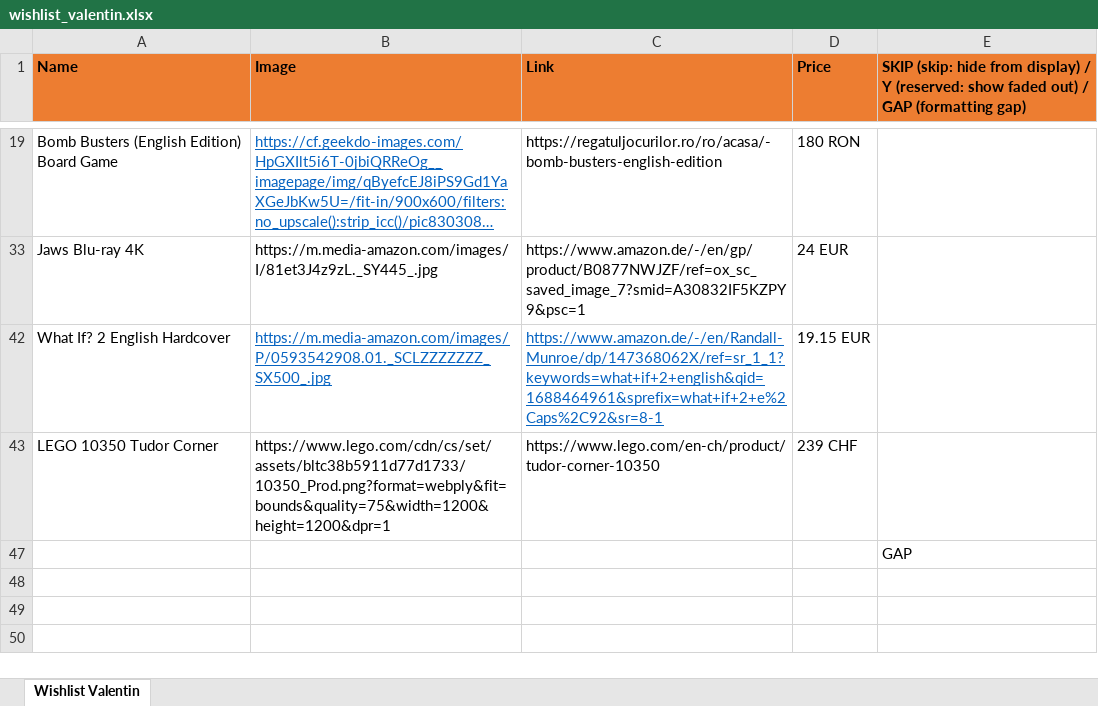
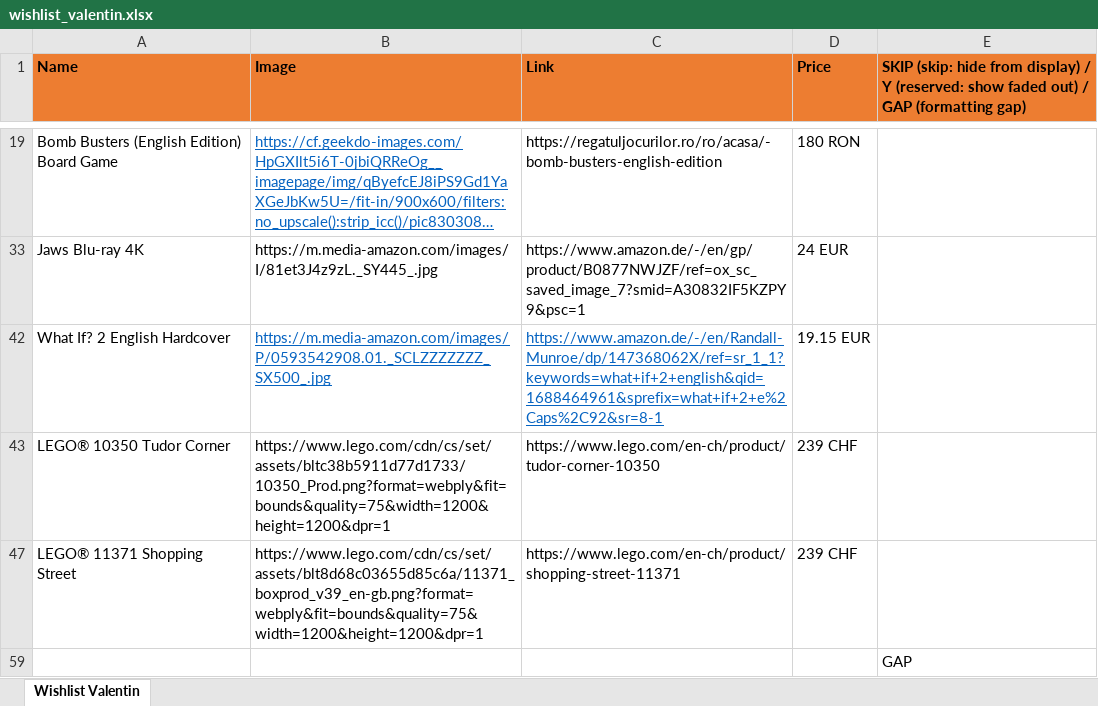
Before and after one commit to vallici/valentinwishlist, an Excel workbook: wishlist_valentin.xlsx, sheet Wishlist Valentin, drawn as a sheet; only a part is shown, gaps mark what is left out; long unchanged cells end in …; values as stored, in another font and other column widths than the file's, no borders; the diff names each change by its address in the sheet, - before the commit and + after, or states it on an @@ line.

```diff
--- a/wishlist_valentin.xlsx (sheet Wishlist Valentin)
+++ b/wishlist_valentin.xlsx (sheet Wishlist Valentin)
-A43 (Name): LEGO 10350 Tudor Corner
+A43 (Name): LEGO® 10350 Tudor Corner
+row 47: LEGO® 11371 Shopping Street | https://www.lego.com/cdn/cs/set/assets/blt8d68c03655d85c6a/11371_boxprod_v39_en-gb.png?format=webply&fit=bounds&quality=75&width=1200&height=1200&dpr=1 | https://www.lego.com/en-ch/product/shopping-street-11371 | 239 CHF
```
Also changed, not shown: 1 other file.
